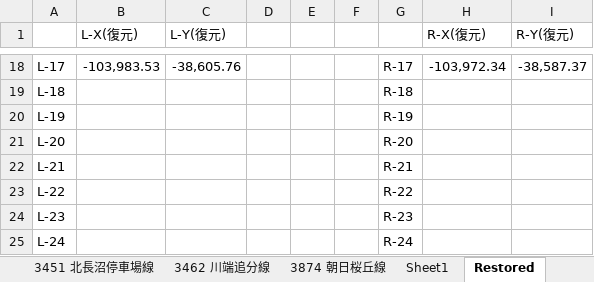
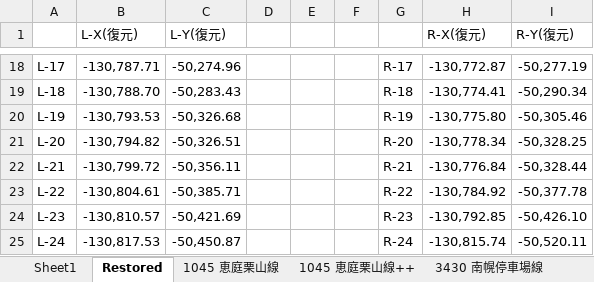
Before and after one commit to Masato0110/Geojson-stock-repo, an Excel workbook: roadline-geojson/長沼出張所管内.xlsm, sheet Restored, drawn as a sheet; only a part is shown, gaps mark what is left out; values as stored, in another font and other column widths than the file's, no borders; the diff covers the shown part only; the diff names each change by its address in the sheet, - before the commit and + after, or states it on an @@ line.

```diff
--- a/roadline-geojson/長沼出張所管内.xlsm (sheet Restored)
+++ b/roadline-geojson/長沼出張所管内.xlsm (sheet Restored)
+sheet tab: 1045 恵庭栗山線
+sheet tab: 1045 恵庭栗山線++
-B18 (L-X(復元)): -103,983.53
+B18 (L-X(復元)): -130,787.71
-C18 (L-Y(復元)): -38,605.76
+C18 (L-Y(復元)): -50,274.96
-H18 (R-X(復元)): -103,972.34
+H18 (R-X(復元)): -130,772.87
-I18 (R-Y(復元)): -38,587.37
+I18 (R-Y(復元)): -50,277.19
-B19 (L-X(復元)): (empty)
+B19 (L-X(復元)): -130,788.70
-C19 (L-Y(復元)): (empty)
+C19 (L-Y(復元)): -50,283.43
-H19 (R-X(復元)): (empty)
+H19 (R-X(復元)): -130,774.41
-I19 (R-Y(復元)): (empty)
+I19 (R-Y(復元)): -50,290.34
-B20 (L-X(復元)): (empty)
+B20 (L-X(復元)): -130,793.53
-C20 (L-Y(復元)): (empty)
+C20 (L-Y(復元)): -50,326.68
-H20 (R-X(復元)): (empty)
+H20 (R-X(復元)): -130,775.80
-I20 (R-Y(復元)): (empty)
+I20 (R-Y(復元)): -50,305.46
-B21 (L-X(復元)): (empty)
+B21 (L-X(復元)): -130,794.82
-C21 (L-Y(復元)): (empty)
+C21 (L-Y(復元)): -50,326.51
-H21 (R-X(復元)): (empty)
+H21 (R-X(復元)): -130,778.34
-I21 (R-Y(復元)): (empty)
+I21 (R-Y(復元)): -50,328.25
-B22 (L-X(復元)): (empty)
+B22 (L-X(復元)): -130,799.72
-C22 (L-Y(復元)): (empty)
+C22 (L-Y(復元)): -50,356.11
-H22 (R-X(復元)): (empty)
+H22 (R-X(復元)): -130,776.84
-I22 (R-Y(復元)): (empty)
+I22 (R-Y(復元)): -50,328.44
-B23 (L-X(復元)): (empty)
+B23 (L-X(復元)): -130,804.61
-C23 (L-Y(復元)): (empty)
+C23 (L-Y(復元)): -50,385.71
-H23 (R-X(復元)): (empty)
+H23 (R-X(復元)): -130,784.92
-I23 (R-Y(復元)): (empty)
+I23 (R-Y(復元)): -50,377.78
-B24 (L-X(復元)): (empty)
+B24 (L-X(復元)): -130,810.57
-C24 (L-Y(復元)): (empty)
+C24 (L-Y(復元)): -50,421.69
-H24 (R-X(復元)): (empty)
+H24 (R-X(復元)): -130,792.85
-I24 (R-Y(復元)): (empty)
+I24 (R-Y(復元)): -50,426.10
-B25 (L-X(復元)): (empty)
+B25 (L-X(復元)): -130,817.53
-C25 (L-Y(復元)): (empty)
+C25 (L-Y(復元)): -50,450.87
-H25 (R-X(復元)): (empty)
+H25 (R-X(復元)): -130,815.74
-I25 (R-Y(復元)): (empty)
+I25 (R-Y(復元)): -50,520.11
```
Also changed, not shown: 70 edited cells elsewhere in this sheet, sheet Sheet1, other sheet tabs, charts or pictures, roadline-geojson/千歳出張所管内.xlsm, 4 other files.
